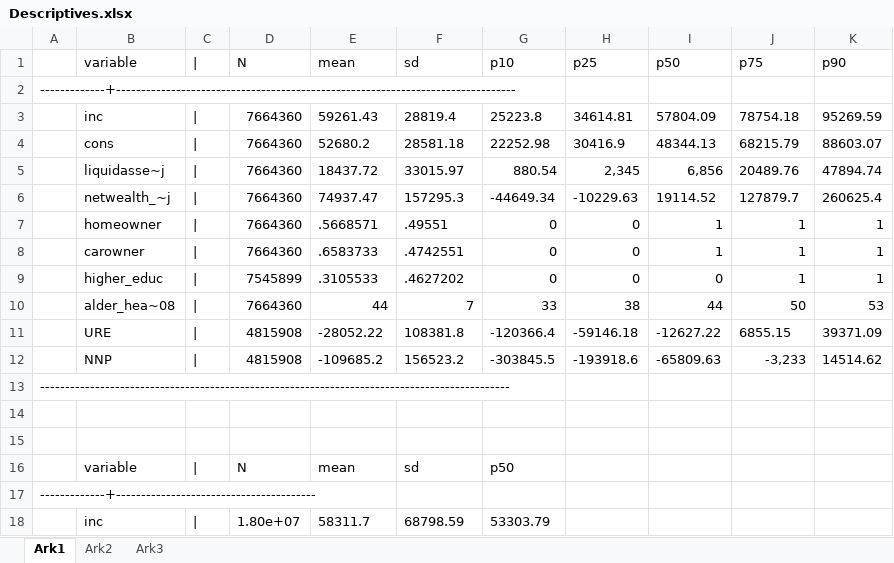
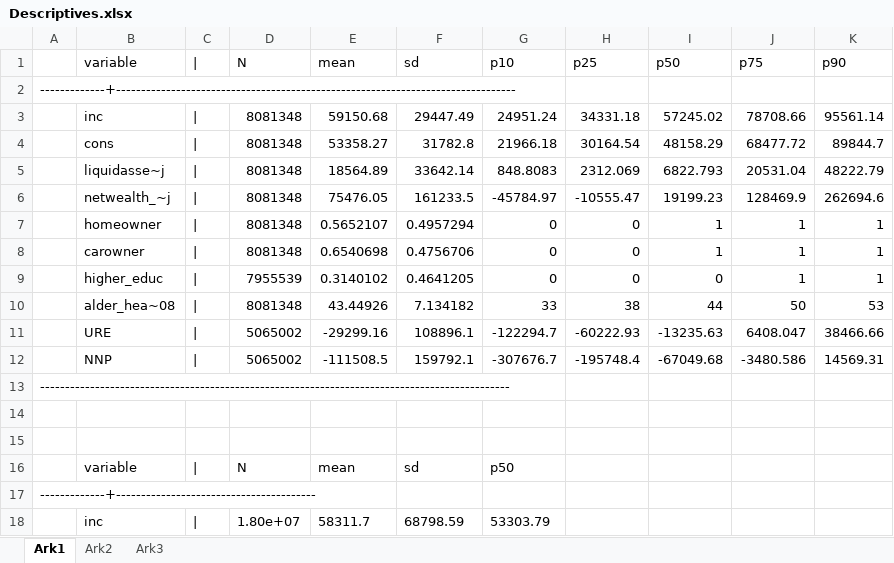
Before and after one commit to edmundcrawley/IncomeUncertaintyGit, an Excel workbook: Code/Descriptives.xlsx, sheet Ark1, drawn as a sheet; only a part is shown; values as stored, in another font and other column widths than the file's, no borders; removed rows and columns are numbered as before the commit, all else as after; the diff names each change by its address in the sheet, - before the commit and + after, or states it on an @@ line.

```diff
--- a/Code/Descriptives.xlsx (sheet Ark1)
+++ b/Code/Descriptives.xlsx (sheet Ark1)
-row 3:  | inc | | | 7664360 | 59261.43 | 28819.4 | 25223.8 | 34614.81 | 57804.09 | 78754.18 | 95269.59
-row 4:  | cons | | | 7664360 | 52680.2 | 28581.18 | 22252.98 | 30416.9 | 48344.13 | 68215.79 | 88603.07
-row 5:  | liquidasse~j | | | 7664360 | 18437.72 | 33015.97 | 880.54 | 2,345 | 6,856 | 20489.76 | 47894.74
-row 6:  | netwealth_~j | | | 7664360 | 74937.47 | 157295.3 | -44649.34 | -10229.63 | 19114.52 | 127879.7 | 260625.4
+row 3:  | inc | | | 8081348 | 59150.68 | 29447.49 | 24951.24 | 34331.18 | 57245.02 | 78708.66 | 95561.14
+row 4:  | cons | | | 8081348 | 53358.27 | 31782.8 | 21966.18 | 30164.54 | 48158.29 | 68477.72 | 89844.7
+row 5:  | liquidasse~j | | | 8081348 | 18564.89 | 33642.14 | 848.8083 | 2312.069 | 6822.793 | 20531.04 | 48222.79
+row 6:  | netwealth_~j | | | 8081348 | 75476.05 | 161233.5 | -45784.97 | -10555.47 | 19199.23 | 128469.9 | 262694.6
-D7:D8 (N): 7664360
+D7:D8 (N): 8081348
-E7 (mean): .5668571
+E7 (mean): 0.5652107
-F7 (sd): .49551
+F7 (sd): 0.4957294
-E8 (mean): .6583733
+E8 (mean): 0.6540698
-F8 (sd): .4742551
+F8 (sd): 0.4756706
-D9 (N): 7545899
+D9 (N): 7955539
-E9 (mean): .3105533
+E9 (mean): 0.3140102
-F9 (sd): .4627202
+F9 (sd): 0.4641205
-D10 (N): 7664360
+D10 (N): 8081348
-E10 (mean): 44
+E10 (mean): 43.44926
-F10 (sd): 7
+F10 (sd): 7.134182
-row 11:  | URE | | | 4815908 | -28052.22 | 108381.8 | -120366.4 | -59146.18 | -12627.22 | 6855.15 | 39371.09
-row 12:  | NNP | | | 4815908 | -109685.2 | 156523.2 | -303845.5 | -193918.6 | -65809.63 | -3,233 | 14514.62
+row 11:  | URE | | | 5065002 | -29299.16 | 108896.1 | -122294.7 | -60222.93 | -13235.63 | 6408.047 | 38466.66
+row 12:  | NNP | | | 5065002 | -111508.5 | 159792.1 | -307676.7 | -195748.4 | -67049.68 | -3480.586 | 14569.31
```
Also changed, not shown: sheet Ark3, sheet Ark2, Code/URE_NNP_positions_NationalAccounts.xlsx, 2 other files.
